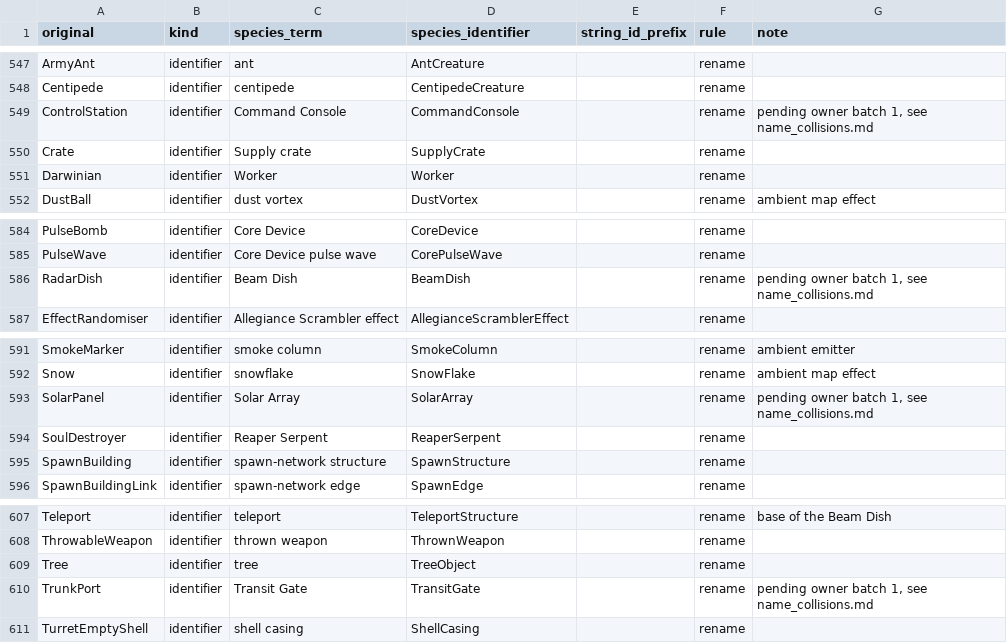
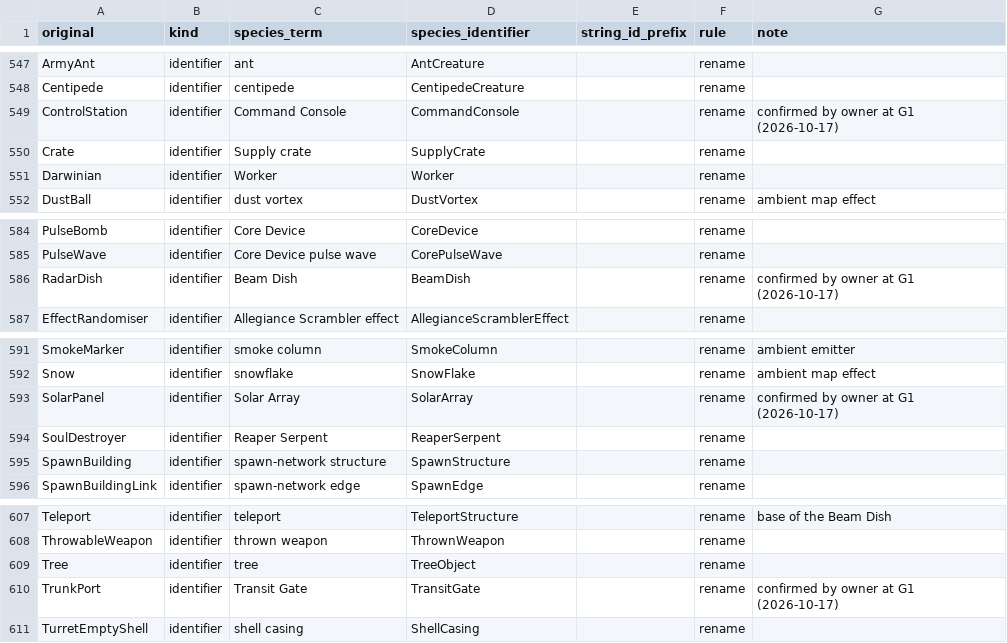
Before and after one commit to Zwaliebaba/Species.AI, a TSV file: species_work/rename_map.tsv, drawn as a sheet; only a part is shown, gaps mark what is left out; the diff covers the shown part only.

```diff
--- a/species_work/rename_map.tsv
+++ b/species_work/rename_map.tsv
@@ -548,3 +548,3 @@ ArmyAnt	identifier	ant	AntCreature		rename
 Centipede	identifier	centipede	CentipedeCreature		rename	
-ControlStation	identifier	Command Console	CommandConsole		rename	pending owner batch 1, see name_collisions.md
+ControlStation	identifier	Command Console	CommandConsole		rename	confirmed by owner at G1 (2026-10-17)
 Crate	identifier	Supply crate	SupplyCrate		rename	
@@ -585,3 +585,3 @@ PulseBomb	identifier	Core Device	CoreDevice		rename
 PulseWave	identifier	Core Device pulse wave	CorePulseWave		rename	
-RadarDish	identifier	Beam Dish	BeamDish		rename	pending owner batch 1, see name_collisions.md
+RadarDish	identifier	Beam Dish	BeamDish		rename	confirmed by owner at G1 (2026-10-17)
 EffectRandomiser	identifier	Allegiance Scrambler effect	AllegianceScramblerEffect		rename	
@@ -592,3 +592,3 @@ SmokeMarker	identifier	smoke column	SmokeColumn		rename	ambient emitter
 Snow	identifier	snowflake	SnowFlake		rename	ambient map effect
-SolarPanel	identifier	Solar Array	SolarArray		rename	pending owner batch 1, see name_collisions.md
+SolarPanel	identifier	Solar Array	SolarArray		rename	confirmed by owner at G1 (2026-10-17)
 SoulDestroyer	identifier	Reaper Serpent	ReaperSerpent		rename	
@@ -609,3 +609,3 @@ ThrowableWeapon	identifier	thrown weapon	ThrownWeapon		rename
 Tree	identifier	tree	TreeObject		rename	
-TrunkPort	identifier	Transit Gate	TransitGate		rename	pending owner batch 1, see name_collisions.md
+TrunkPort	identifier	Transit Gate	TransitGate		rename	confirmed by owner at G1 (2026-10-17)
 TurretEmptyShell	identifier	shell casing	ShellCasing		rename	
```
Also changed, not shown: 21 edited cells elsewhere in this file, 6 other files.
